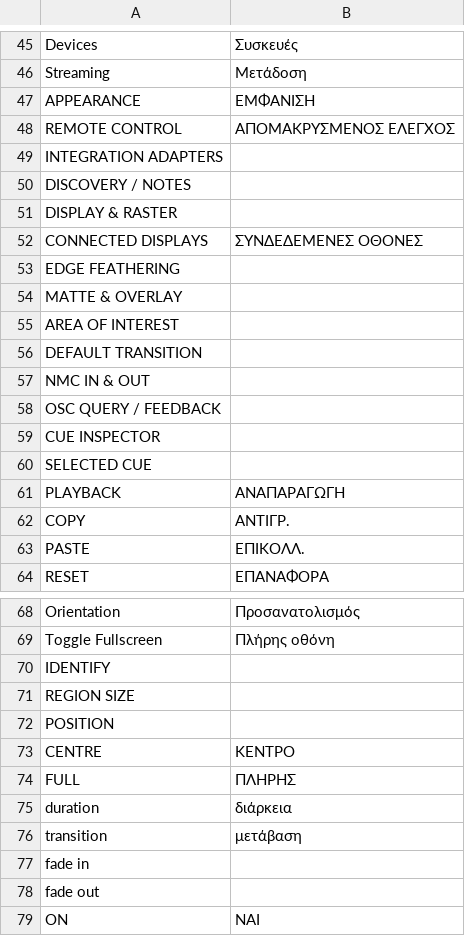
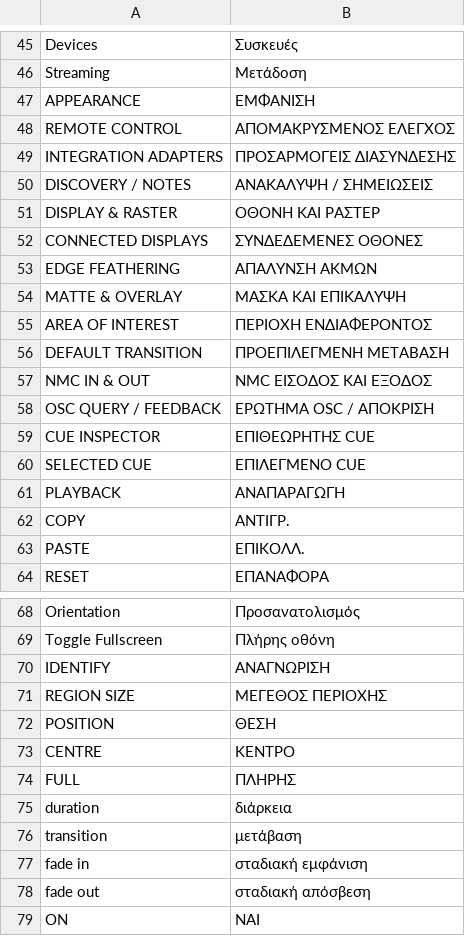
Before and after one commit to Utopian-Academy/Deckboy, a TSV file: data/lang/el.tsv, drawn as a sheet; only a part is shown, gaps mark what is left out; the diff covers the shown part only.

```diff
--- a/data/lang/el.tsv
+++ b/data/lang/el.tsv
@@ -48,14 +48,14 @@ APPEARANCE	ΕΜΦΑΝΙΣΗ
 REMOTE CONTROL	ΑΠΟΜΑΚΡΥΣΜΕΝΟΣ ΕΛΕΓΧΟΣ
-INTEGRATION ADAPTERS	
-DISCOVERY / NOTES	
-DISPLAY & RASTER	
+INTEGRATION ADAPTERS	ΠΡΟΣΑΡΜΟΓΕΙΣ ΔΙΑΣΥΝΔΕΣΗΣ
+DISCOVERY / NOTES	ΑΝΑΚΑΛΥΨΗ / ΣΗΜΕΙΩΣΕΙΣ
+DISPLAY & RASTER	ΟΘΟΝΗ ΚΑΙ ΡΑΣΤΕΡ
 CONNECTED DISPLAYS	ΣΥΝΔΕΔΕΜΕΝΕΣ ΟΘΟΝΕΣ
-EDGE FEATHERING	
-MATTE & OVERLAY	
-AREA OF INTEREST	
-DEFAULT TRANSITION	
-NMC IN & OUT	
-OSC QUERY / FEEDBACK	
-CUE INSPECTOR	
-SELECTED CUE	
+EDGE FEATHERING	ΑΠΑΛΥΝΣΗ ΑΚΜΩΝ
+MATTE & OVERLAY	ΜΑΣΚΑ ΚΑΙ ΕΠΙΚΑΛΥΨΗ
+AREA OF INTEREST	ΠΕΡΙΟΧΗ ΕΝΔΙΑΦΕΡΟΝΤΟΣ
+DEFAULT TRANSITION	ΠΡΟΕΠΙΛΕΓΜΕΝΗ ΜΕΤΑΒΑΣΗ
+NMC IN & OUT	NMC ΕΙΣΟΔΟΣ ΚΑΙ ΕΞΟΔΟΣ
+OSC QUERY / FEEDBACK	ΕΡΩΤΗΜΑ OSC / ΑΠΟΚΡΙΣΗ
+CUE INSPECTOR	ΕΠΙΘΕΩΡΗΤΗΣ CUE
+SELECTED CUE	ΕΠΙΛΕΓΜΕΝΟ CUE
 PLAYBACK	ΑΝΑΠΑΡΑΓΩΓΗ
@@ -69,5 +69,5 @@ Orientation	Προσανατολισμός
 Toggle Fullscreen	Πλήρης οθόνη
-IDENTIFY	
-REGION SIZE	
-POSITION	
+IDENTIFY	ΑΝΑΓΝΩΡΙΣΗ
+REGION SIZE	ΜΕΓΕΘΟΣ ΠΕΡΙΟΧΗΣ
+POSITION	ΘΕΣΗ
 CENTRE	ΚΕΝΤΡΟ
@@ -76,4 +76,4 @@ duration	διάρκεια
 transition	μετάβαση
-fade in	
-fade out	
+fade in	σταδιακή εμφάνιση
+fade out	σταδιακή απόσβεση
 ON	ΝΑΙ
```
Also changed, not shown: 6 edited cells elsewhere in this file, data/lang/bg.tsv, data/lang/gd.tsv, 28 other files.
